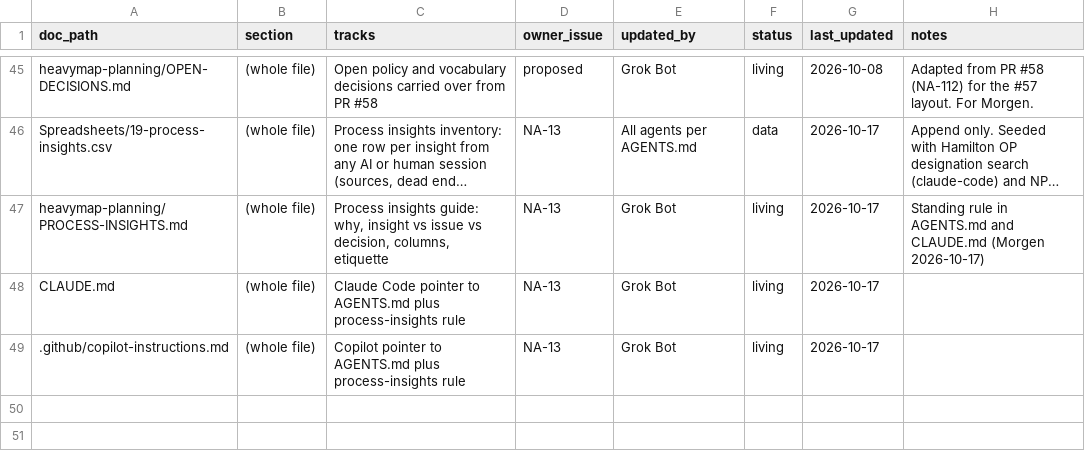
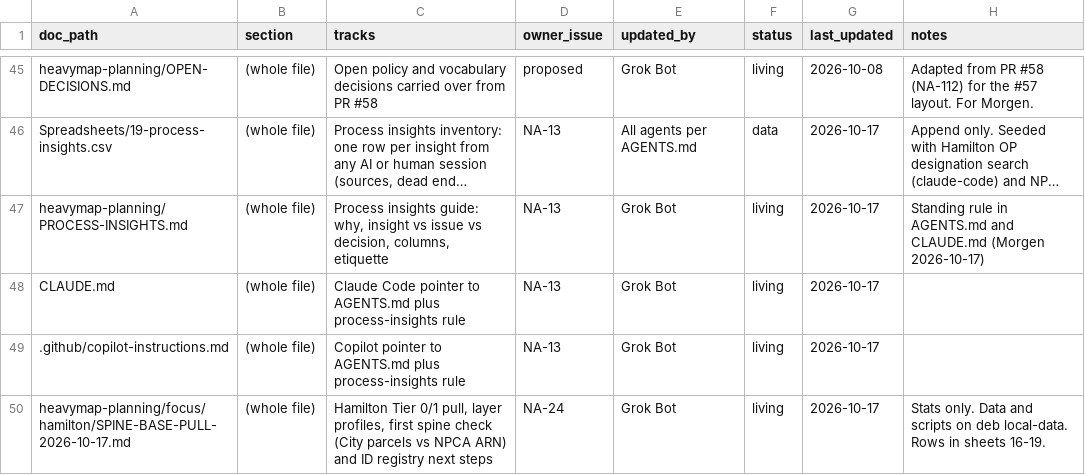
Before and after one commit to niagaraassembly/heavymap, a CSV file: Spreadsheets/00-PLANNING-INDEX.csv, drawn as a sheet; only a part is shown, gaps mark what is left out; long unchanged cells end in ….

```diff
--- a/Spreadsheets/00-PLANNING-INDEX.csv
+++ b/Spreadsheets/00-PLANNING-INDEX.csv
@@ -49 +49,2 @@ CLAUDE.md,(whole file),Claude Code pointer to AGENTS.md plus process-insights ru
 .github/copilot-instructions.md,(whole file),Copilot pointer to AGENTS.md plus process-insights rule,NA-13,Grok Bot,living,2026-10-17,
+heavymap-planning/focus/hamilton/SPINE-BASE-PULL-2026-10-17.md,(whole file),"Hamilton Tier 0/1 pull, layer profiles, first spine check (City parcels vs NPCA ARN) and ID registry next steps",NA-24,Grok Bot,living,2026-10-17,Stats only. Data and scripts on deb local-data. Rows in sheets 16-19.
```
Also changed, not shown: Spreadsheets/16-service-profile.csv, Spreadsheets/19-process-insights.csv, 4 other files.
